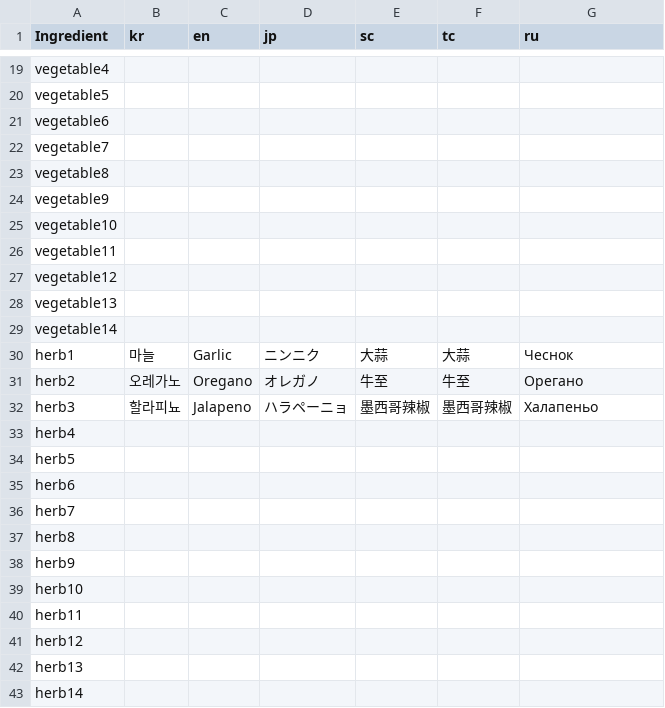
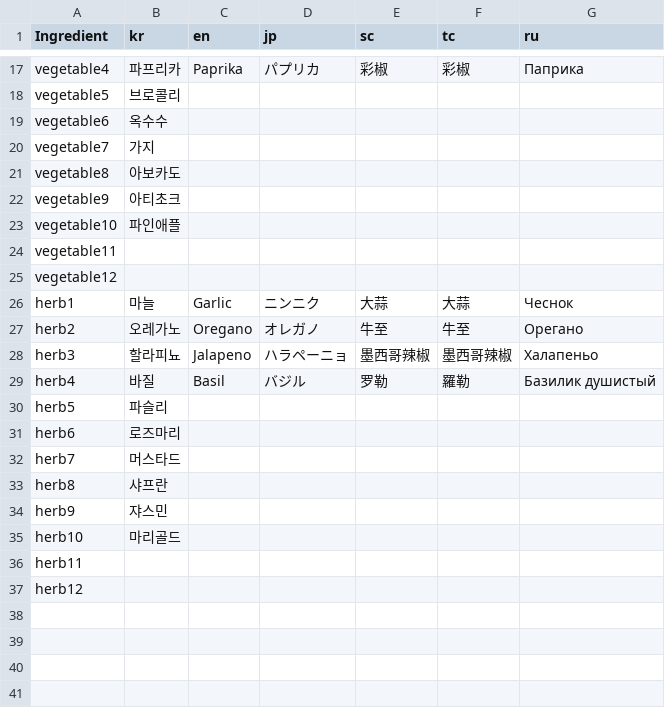
Before and after one commit to thebottlecor/Zompizza, a CSV file: Assets/StreamingAssets/TextManager - resource.csv, drawn as a sheet; only a part is shown, gaps mark what is left out; removed rows and columns are numbered as before the commit, all else as after; the diff covers the shown part only; the diff names each change by its address in the sheet, - before the commit and + after, or states it on an @@ line.

```diff
--- a/Assets/StreamingAssets/TextManager - resource.csv
+++ b/Assets/StreamingAssets/TextManager - resource.csv
-B17 (kr): (empty)
+B17 (kr): 파프리카
-C17 (en): (empty)
+C17 (en): Paprika
-D17 (jp): (empty)
+D17 (jp): パプリカ
-E17 (sc): (empty)
+E17 (sc): 彩椒
-F17 (tc): (empty)
+F17 (tc): 彩椒
-G17 (ru): (empty)
+G17 (ru): Паприка
-B18 (kr): (empty)
+B18 (kr): 브로콜리
-B19 (kr): (empty)
+B19 (kr): 옥수수
-B20 (kr): (empty)
+B20 (kr): 가지
-B21 (kr): (empty)
+B21 (kr): 아보카도
-B22 (kr): (empty)
+B22 (kr): 아티초크
-B23 (kr): (empty)
+B23 (kr): 파인애플
-row 28: vegetable13
-row 29: vegetable14
-B29 (kr): (empty)
+B29 (kr): 바질
-C29 (en): (empty)
+C29 (en): Basil
-D29 (jp): (empty)
+D29 (jp): バジル
-E29 (sc): (empty)
+E29 (sc): 罗勒
-F29 (tc): (empty)
+F29 (tc): 羅勒
-G29 (ru): (empty)
+G29 (ru): Базилик душистый
-B30 (kr): (empty)
+B30 (kr): 파슬리
-B31 (kr): (empty)
+B31 (kr): 로즈마리
-B32 (kr): (empty)
+B32 (kr): 머스타드
-B33 (kr): (empty)
+B33 (kr): 샤프란
-B34 (kr): (empty)
+B34 (kr): 쟈스민
-B35 (kr): (empty)
+B35 (kr): 마리골드
-row 42: herb13
-row 43: herb14
```
Also changed, not shown: 1 added row, 3 removed rows and 24 edited cells elsewhere in this file, Assets/StreamingAssets/TextManager - recipe.csv, 21 other files.
